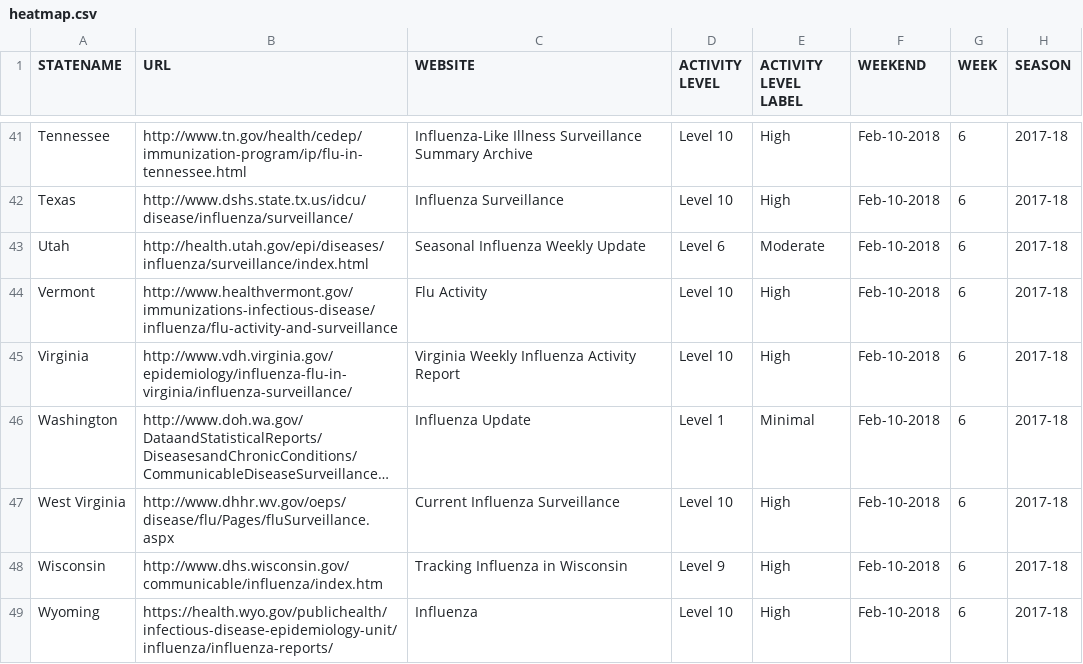
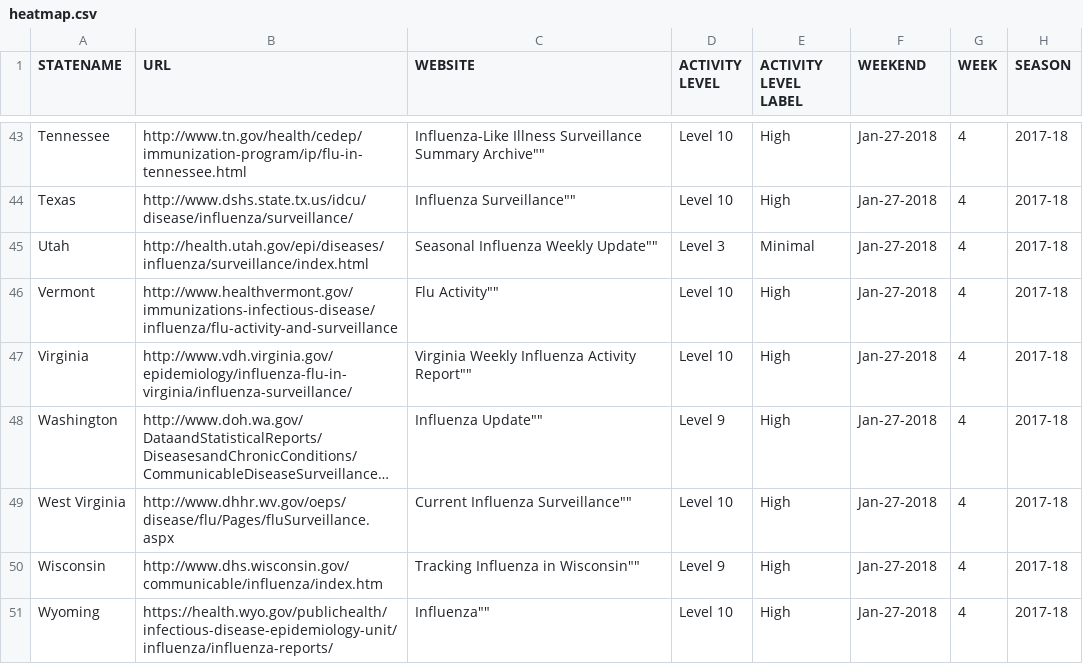
Before and after one commit to Muthu2093/Twitter-Client-for-Sentiment-Analysis, a CSV file: Lab1Part2/Data/Heat Map/heatmap.csv, drawn as a sheet; only a part is shown, gaps mark what is left out; long unchanged cells end in …; addresses are those after the commit; the diff covers the shown part only; the diff names each change by its address in the sheet, - before the commit and + after, or states it on an @@ line.

```diff
--- a/Lab1Part2/Data/Heat Map/heatmap.csv
+++ b/Lab1Part2/Data/Heat Map/heatmap.csv
-C43 (WEBSITE): …Surveillance Summary Archive
+C43 (WEBSITE): …Surveillance Summary Archive""
-F43:F51 (WEEKEND): Feb-10-2018
+F43:F51 (WEEKEND): Jan-27-2018
-G43:G51 (WEEK): 6
+G43:G51 (WEEK): 4
-C44 (WEBSITE): Influenza Surveillance
+C44 (WEBSITE): Influenza Surveillance""
-C45 (WEBSITE): Seasonal Influenza Weekly Update
+C45 (WEBSITE): Seasonal Influenza Weekly Update""
-D45 (ACTIVITY LEVEL): Level 6
+D45 (ACTIVITY LEVEL): Level 3
-E45 (ACTIVITY LEVEL LABEL): Moderate
+E45 (ACTIVITY LEVEL LABEL): Minimal
-C46 (WEBSITE): Flu Activity
+C46 (WEBSITE): Flu Activity""
-C47 (WEBSITE): Virginia Weekly Influenza Activity Report
+C47 (WEBSITE): Virginia Weekly Influenza Activity Report""
-C48 (WEBSITE): Influenza Update
+C48 (WEBSITE): Influenza Update""
-D48 (ACTIVITY LEVEL): Level 1
+D48 (ACTIVITY LEVEL): Level 9
-E48 (ACTIVITY LEVEL LABEL): Minimal
+E48 (ACTIVITY LEVEL LABEL): High
-C49 (WEBSITE): Current Influenza Surveillance
+C49 (WEBSITE): Current Influenza Surveillance""
-C50 (WEBSITE): Tracking Influenza in Wisconsin
+C50 (WEBSITE): Tracking Influenza in Wisconsin""
-C51 (WEBSITE): Influenza
+C51 (WEBSITE): Influenza""
```
Also changed, not shown: 2 added rows and 136 edited cells elsewhere in this file, 1 other file.
